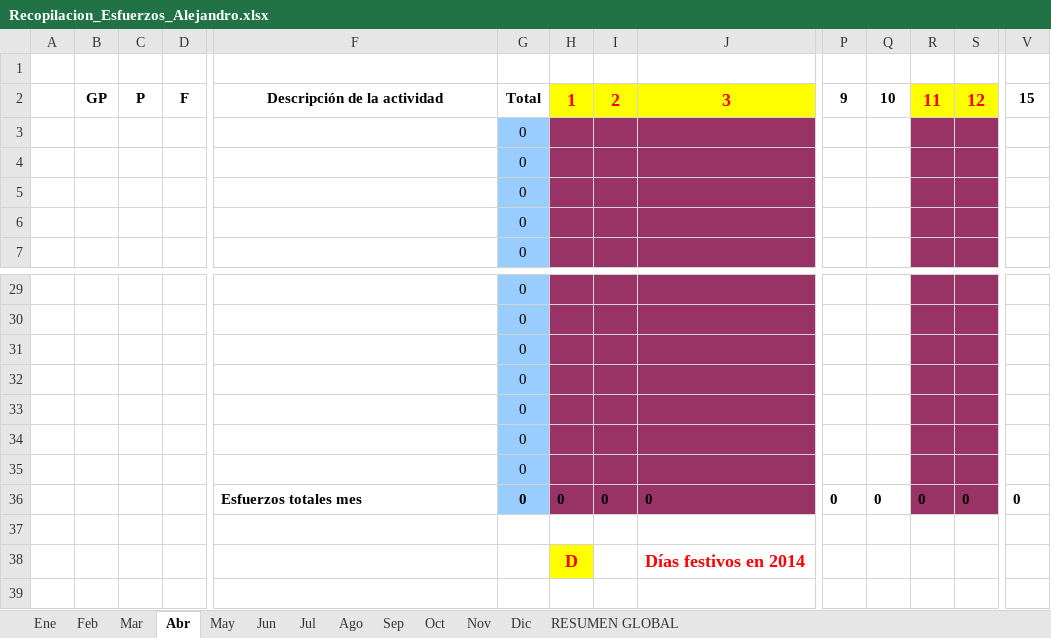
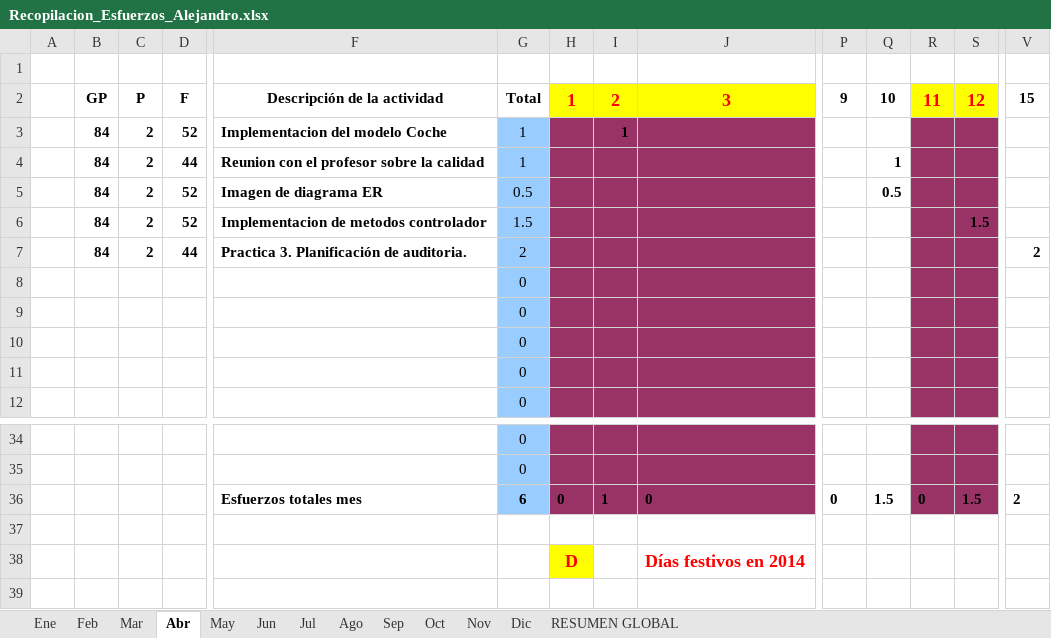
Before and after one commit to MarcosCM/ecatalog, an Excel workbook: team/efforts/Recopilacion_Esfuerzos_Alejandro.xlsx, sheet Abr, drawn as a sheet; only a part is shown, gaps mark what is left out; values as stored, in another font and other column widths than the file's, no borders; charts and pictures and conditional formats not drawn; removed rows and columns are numbered as before the commit, all else as after; rows hold the shown columns only; the diff names each change by its address in the sheet, - before the commit and + after, or states it on an @@ line.

Commit message:
Actualizada hoja de esfuerzos

```diff
--- a/team/efforts/Recopilacion_Esfuerzos_Alejandro.xlsx (sheet Abr)
+++ b/team/efforts/Recopilacion_Esfuerzos_Alejandro.xlsx (sheet Abr)
+row 3:  | 84 | 2 | 52 | Implementacion del modelo Coche | 1 |  | 1
+row 4:  | 84 | 2 | 44 | Reunion con el profesor sobre la calidad | 1 |  |  |  |  | 1
+row 5:  | 84 | 2 | 52 | Imagen de diagrama ER | 0.5 |  |  |  |  | 0.5
+row 6:  | 84 | 2 | 52 | Implementacion de metodos controlador | 1.5 |  |  |  |  |  |  | 1.5
+row 7:  | 84 | 2 | 44 | Practica 3. Planificación de auditoria. | 2 |  |  |  |  |  |  |  | 2
-row 31:  |  |  |  |  | 0
-row 32:  |  |  |  |  | 0
-row 33:  |  |  |  |  | 0
-row 34:  |  |  |  |  | 0
-row 35:  |  |  |  |  | 0
-G36: 0
+G36: 6
-I36: 0
+I36: 1
-Q36: 0
+Q36: 1.5
-S36: 0
+S36: 1.5
-V36: 0
+V36: 2
```
Also changed, not shown: sheet Mar, sheet RESUMEN GLOBAL, formulas that keep their value, charts or pictures.
